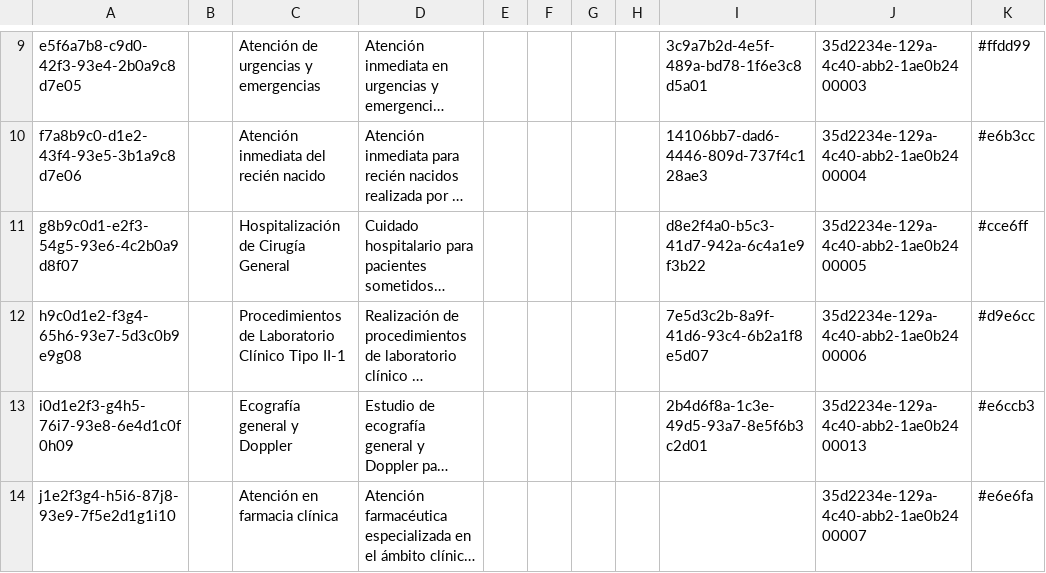
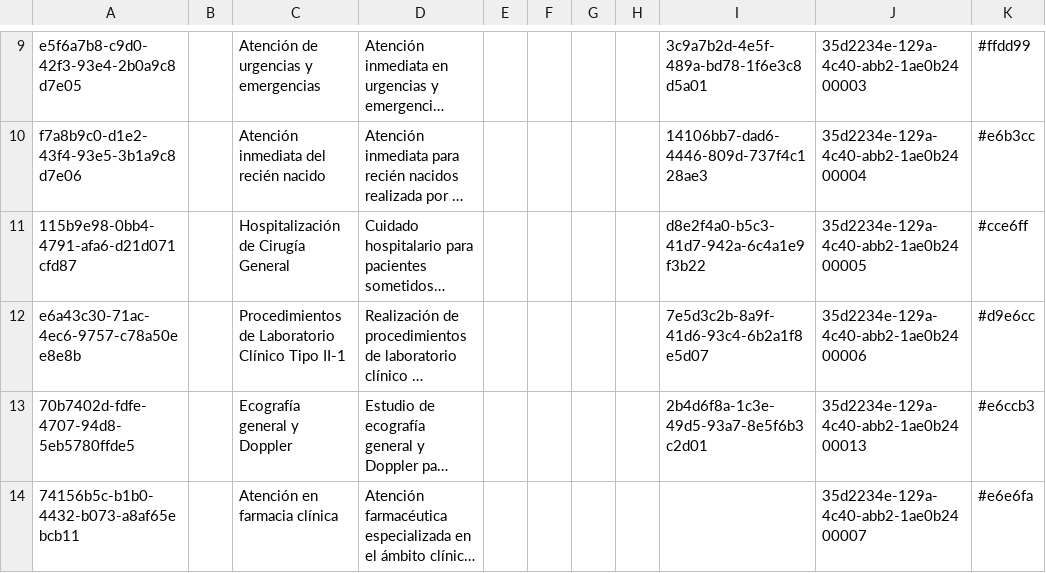
Before and after one commit to PROYECTO-SANTACLOTILDE/sihsalus-content-referenceapplication, a CSV file: configuration/backend_configuration/appointmentservicedefinitions/servicedefinitions.csv, drawn as a sheet; only a part is shown, gaps mark what is left out; long unchanged cells end in …; the diff names each change by its address in the sheet, - before the commit and + after, or states it on an @@ line.

```diff
--- a/configuration/backend_configuration/appointmentservicedefinitions/servicedefinitions.csv
+++ b/configuration/backend_configuration/appointmentservicedefinitions/servicedefinitions.csv
-A11: g8b9c0d1-e2f3-54g5-93e6-4c2b0a9d8f07
+A11: 115b9e98-0bb4-4791-afa6-d21d071cfd87
-A12: h9c0d1e2-f3g4-65h6-93e7-5d3c0b9e9g08
+A12: e6a43c30-71ac-4ec6-9757-c78a50ee8e8b
-A13: i0d1e2f3-g4h5-76i7-93e8-6e4d1c0f0h09
+A13: 70b7402d-fdfe-4707-94d8-5eb5780ffde5
-A14: j1e2f3g4-h5i6-87j8-93e9-7f5e2d1g1i10
+A14: 74156b5c-b1b0-4432-b073-a8af65ebcb11
```
Also changed, not shown: configuration/backend_configuration/attributetypes/attribute_types.csv, configuration/backend_configuration/encounterroles/encounterroles.csv, 44 other files.
